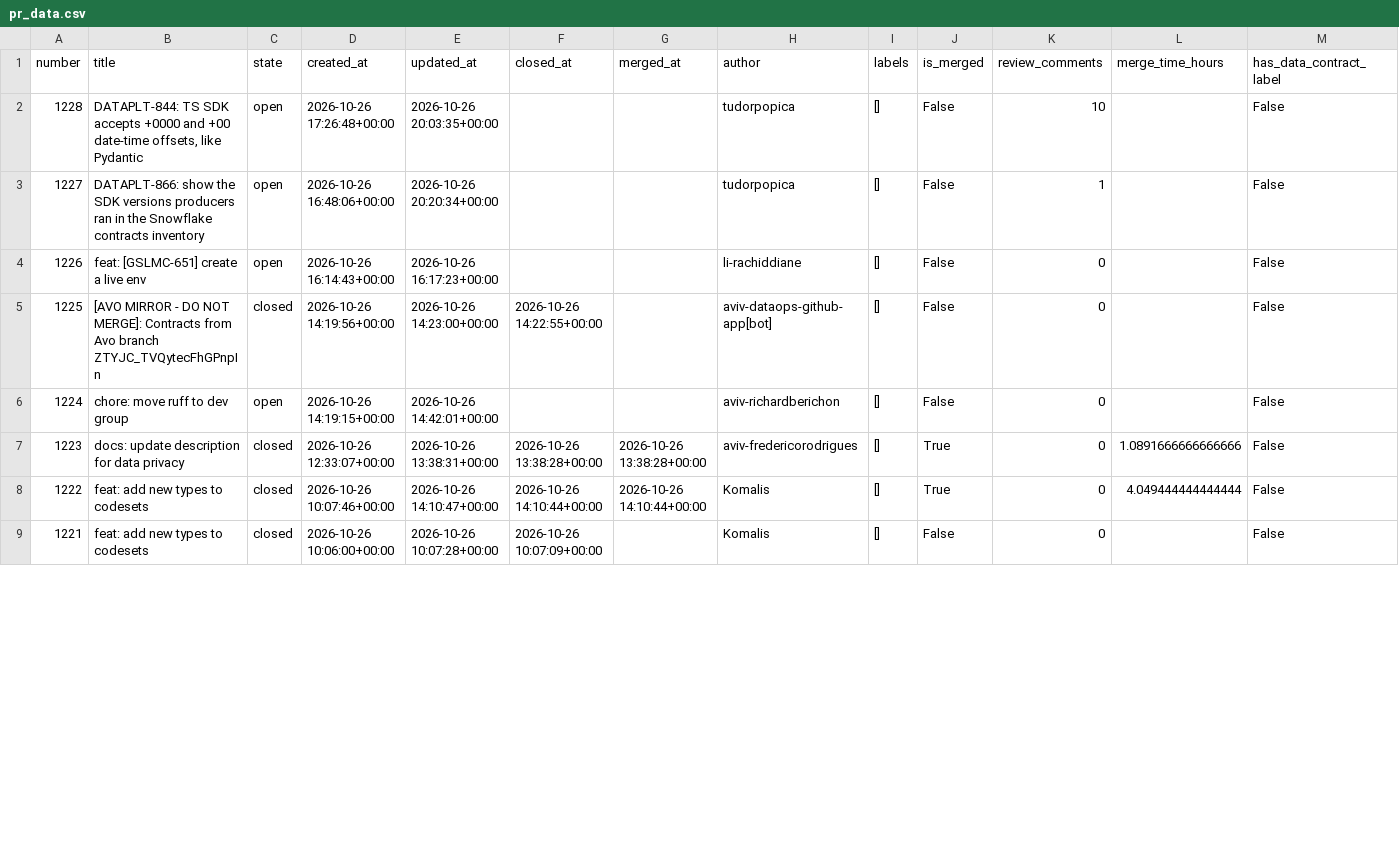
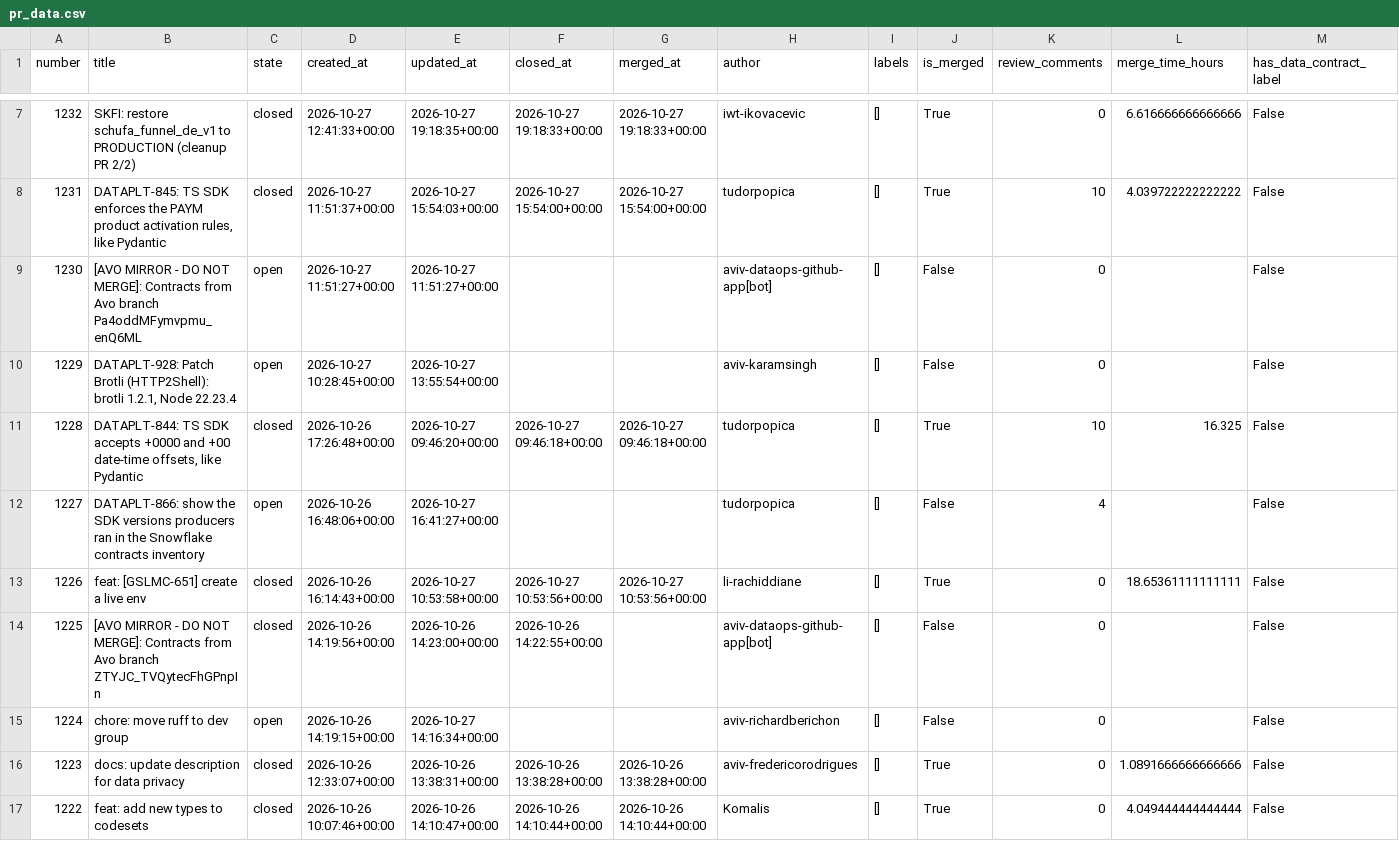
Before and after one commit to aviv-fathallahelmasri/github-pr-analytics, a CSV file: dashboard/data/pr_data.csv, drawn as a sheet; only a part is shown, gaps mark what is left out; the shorter side is filled out with more unchanged rows; the diff covers the shown part only.

```diff
--- a/dashboard/data/pr_data.csv
+++ b/dashboard/data/pr_data.csv
@@ -2,6 +7,10 @@ number,title,state,created_at,updated_at,closed_at,merged_at,author,labels,is_me
-1228,"DATAPLT-844: TS SDK accepts +0000 and +00 date-time offsets, like Pydantic",open,2026-10-26 17:26:48+00:00,2026-10-26 20:03:35+00:00,,,tudorpopica,[],False,10,,False
-1227,DATAPLT-866: show the SDK versions producers ran in the Snowflake contracts inventory,open,2026-10-26 16:48:06+00:00,2026-10-26 20:20:34+00:00,,,tudorpopica,[],False,1,,False
-1226,feat: [GSLMC-651] create a live env,open,2026-10-26 16:14:43+00:00,2026-10-26 16:17:23+00:00,,,li-rachiddiane,[],False,0,,False
+1232,SKFI: restore schufa_funnel_de_v1 to PRODUCTION (cleanup PR 2/2),closed,2026-10-27 12:41:33+00:00,2026-10-27 19:18:35+00:00,2026-10-27 19:18:33+00:00,2026-10-27 19:18:33+00:00,iwt-ikovacevic,[],True,0,6.616666666666666,False
+1231,"DATAPLT-845: TS SDK enforces the PAYM product activation rules, like Pydantic",closed,2026-10-27 11:51:37+00:00,2026-10-27 15:54:03+00:00,2026-10-27 15:54:00+00:00,2026-10-27 15:54:00+00:00,tudorpopica,[],True,10,4.039722222222222,False
+1230,[AVO MIRROR - DO NOT MERGE]: Contracts from Avo branch Pa4oddMFymvpmu_enQ6ML,open,2026-10-27 11:51:27+00:00,2026-10-27 11:51:27+00:00,,,aviv-dataops-github-app[bot],[],False,0,,False
+1229,"DATAPLT-928: Patch Brotli (HTTP2Shell): brotli 1.2.1, Node 22.23.4",open,2026-10-27 10:28:45+00:00,2026-10-27 13:55:54+00:00,,,aviv-karamsingh,[],False,0,,False
+1228,"DATAPLT-844: TS SDK accepts +0000 and +00 date-time offsets, like Pydantic",closed,2026-10-26 17:26:48+00:00,2026-10-27 09:46:20+00:00,2026-10-27 09:46:18+00:00,2026-10-27 09:46:18+00:00,tudorpopica,[],True,10,16.325,False
+1227,DATAPLT-866: show the SDK versions producers ran in the Snowflake contracts inventory,open,2026-10-26 16:48:06+00:00,2026-10-27 16:41:27+00:00,,,tudorpopica,[],False,4,,False
+1226,feat: [GSLMC-651] create a live env,closed,2026-10-26 16:14:43+00:00,2026-10-27 10:53:58+00:00,2026-10-27 10:53:56+00:00,2026-10-27 10:53:56+00:00,li-rachiddiane,[],True,0,18.65361111111111,False
 1225,[AVO MIRROR - DO NOT MERGE]: Contracts from Avo branch ZTYJC_TVQytecFhGPnpIn,closed,2026-10-26 14:19:56+00:00,2026-10-26 14:23:00+00:00,2026-10-26 14:22:55+00:00,,aviv-dataops-github-app[bot],[],False,0,,False
-1224,chore: move ruff to dev group,open,2026-10-26 14:19:15+00:00,2026-10-26 14:42:01+00:00,,,aviv-richardberichon,[],False,0,,False
+1224,chore: move ruff to dev group,open,2026-10-26 14:19:15+00:00,2026-10-27 14:16:34+00:00,,,aviv-richardberichon,[],False,0,,False
 1223,docs: update description for data privacy,closed,2026-10-26 12:33:07+00:00,2026-10-26 13:38:31+00:00,2026-10-26 13:38:28+00:00,2026-10-26 13:38:28+00:00,aviv-fredericorodrigues,[],True,0,1.0891666666666666,False
```
Also changed, not shown: 5 added rows and 20 edited cells elsewhere in this file, 2 other files.
